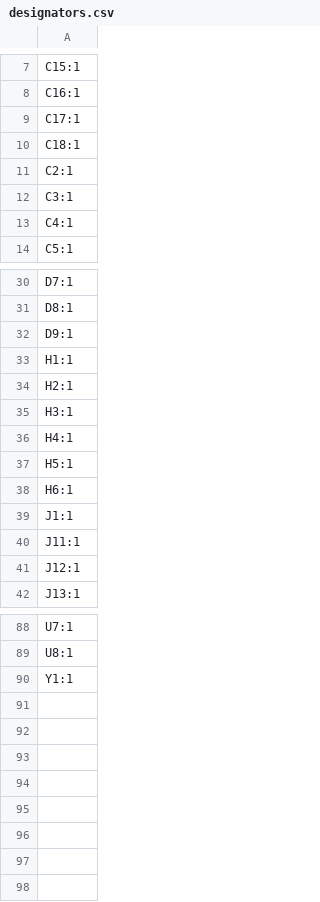
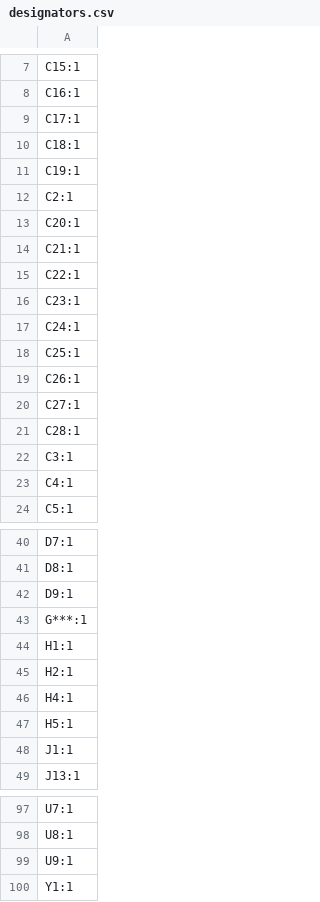
Before and after one commit to Rione/ssl-Circuit, a CSV file: 2024/MainBoard/MainBoard_V5/MainBoard/production/designators.csv, drawn as a sheet; only a part is shown, gaps mark what is left out; the diff covers the shown part only.

```diff
--- a/2024/MainBoard/MainBoard_V5/MainBoard/production/designators.csv
+++ b/2024/MainBoard/MainBoard_V5/MainBoard/production/designators.csv
@@ -10,3 +10,13 @@ C17:1
 C18:1
+C19:1
 C2:1
+C20:1
+C21:1
+C22:1
+C23:1
+C24:1
+C25:1
+C26:1
+C27:1
+C28:1
 C3:1
@@ -32,11 +42,8 @@ D8:1
 D9:1
+G***:1
 H1:1
 H2:1
-H3:1
 H4:1
 H5:1
-H6:1
 J1:1
-J11:1
-J12:1
 J13:1
@@ -89,2 +98,3 @@ U7:1
 U8:1
+U9:1
 Y1:1
```
Also changed, not shown: 6 added rows, 4 removed rows and 3 edited cells elsewhere in this file, 2024/MainBoard/MainBoard_V5/MainBoard/production/positions.csv, 10 other files.
